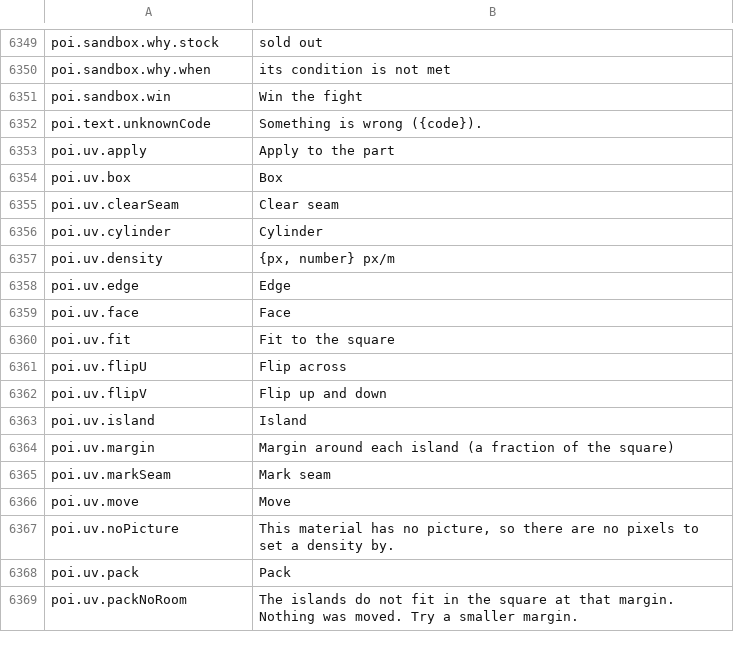
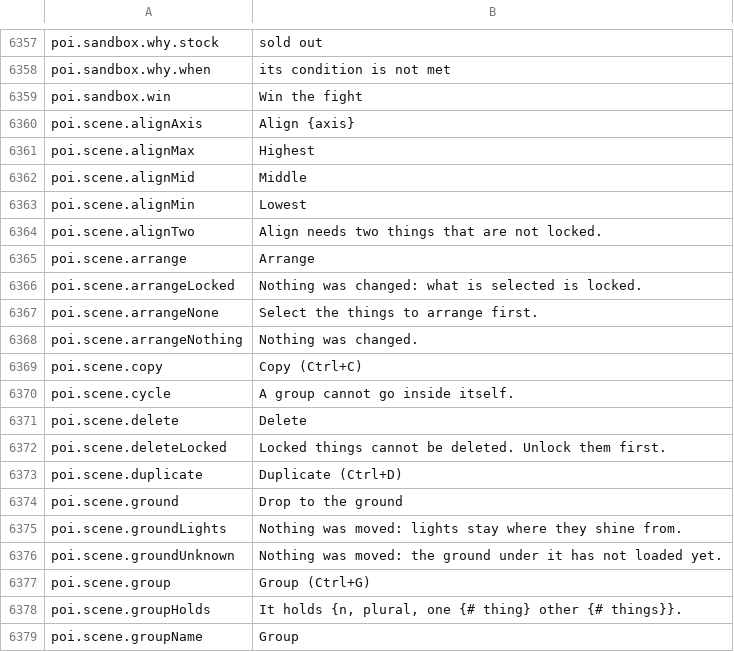
Before and after one commit to Killbow/bunnyfall, a CSV file: locales/en/Port_Strings.csv, drawn as a sheet; only a part is shown, gaps mark what is left out; the shorter side is filled out with more unchanged rows; the diff covers the shown part only.

Commit message:
POI editor: Add groups, hide, lock, arrange, and a lasting clipboard
The editor's list showed parts and lights in one flat list with no groups or marks, there were no align or ground tools, and a copy held only parts and lights and was lost on reload. Now the list shows groups, people, and hide and lock buttons with a search, the panel groups, aligns, spreads, and drops things to the ground, and copies include groups and people and are saved across reloads.

```diff
--- a/locales/en/Port_Strings.csv
+++ b/locales/en/Port_Strings.csv
@@ -6351 +6359,21 @@ poi.sandbox.why.when,"its condition is not met"
 poi.sandbox.win,"Win the fight"
+poi.scene.alignAxis,"Align {axis}"
+poi.scene.alignMax,"Highest"
+poi.scene.alignMid,"Middle"
+poi.scene.alignMin,"Lowest"
+poi.scene.alignTwo,"Align needs two things that are not locked."
+poi.scene.arrange,"Arrange"
+poi.scene.arrangeLocked,"Nothing was changed: what is selected is locked."
+poi.scene.arrangeNone,"Select the things to arrange first."
+poi.scene.arrangeNothing,"Nothing was changed."
+poi.scene.copy,"Copy (Ctrl+C)"
+poi.scene.cycle,"A group cannot go inside itself."
+poi.scene.delete,"Delete"
+poi.scene.deleteLocked,"Locked things cannot be deleted. Unlock them first."
+poi.scene.duplicate,"Duplicate (Ctrl+D)"
+poi.scene.ground,"Drop to the ground"
+poi.scene.groundLights,"Nothing was moved: lights stay where they shine from."
+poi.scene.groundUnknown,"Nothing was moved: the ground under it has not loaded yet."
+poi.scene.group,"Group (Ctrl+G)"
+poi.scene.groupHolds,"It holds {n, plural, one {# thing} other {# things}}."
+poi.scene.groupName,"Group"
```
Also changed, not shown: 40 added rows, 4 removed rows and 3 edited cells elsewhere in this file, 13 other files.
